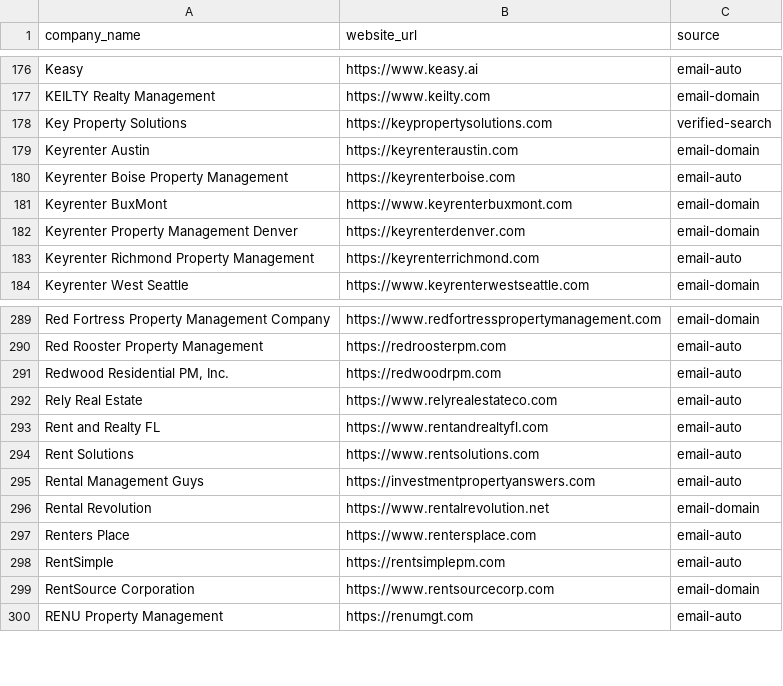
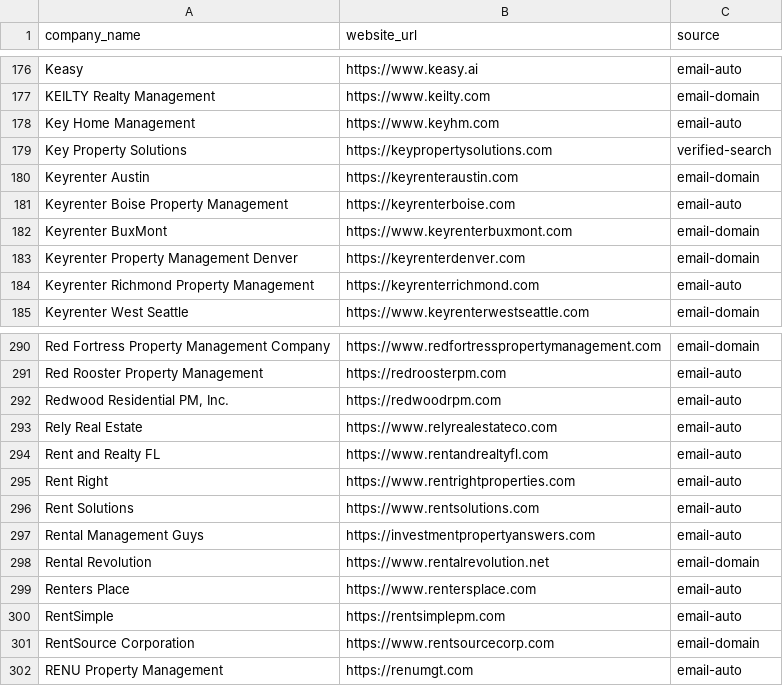
Before and after one commit to pslohmann/peterlohmann-website, a CSV file: data/company-websites.csv, drawn as a sheet; only a part is shown, gaps mark what is left out; the diff names each change by its address in the sheet, - before the commit and + after, or states it on an @@ line.

```diff
--- a/data/company-websites.csv
+++ b/data/company-websites.csv
+row 178: Key Home Management | https://www.keyhm.com | email-auto
+row 295: Rent Right | https://www.rentrightproperties.com | email-auto
```
Also changed, not shown: 3 other files.
